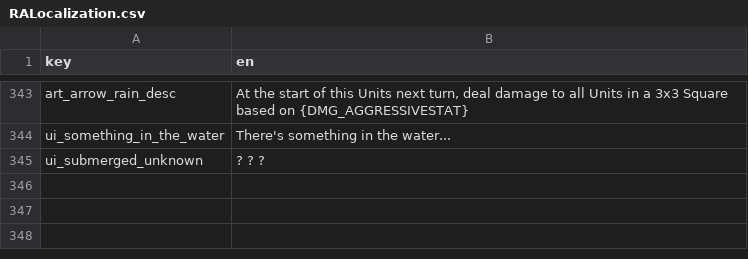
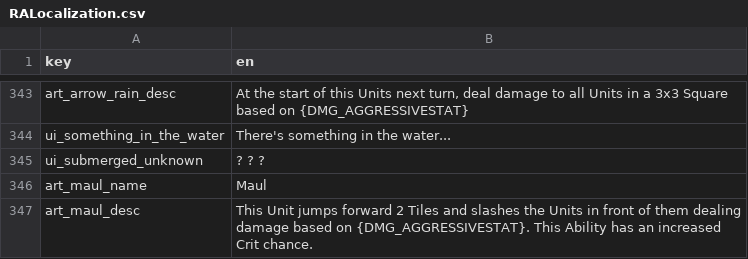
Before and after one commit to AWoodward96/RiseAgain, a CSV file: RESOURCES/Localization/RALocalization.csv, drawn as a sheet; only a part is shown, gaps mark what is left out; the diff covers the shown part only.

Commit message:
Inline keys for tutorial, still a wip. Maul as an ability for wolves to have.

```diff
--- a/RESOURCES/Localization/RALocalization.csv
+++ b/RESOURCES/Localization/RALocalization.csv
@@ -345 +345,3 @@ ui_something_in_the_water,There's something in the water...
 ui_submerged_unknown,? ? ?
+art_maul_name,Maul
+art_maul_desc,This Unit jumps forward 2 Tiles and slashes the Units in front of them dealing damage based on {DMG_AGGRESSIVESTAT}. This Ability has an increased Crit chance.
```
Also changed, not shown: 11 edited cells elsewhere in this file, 35 other files.
